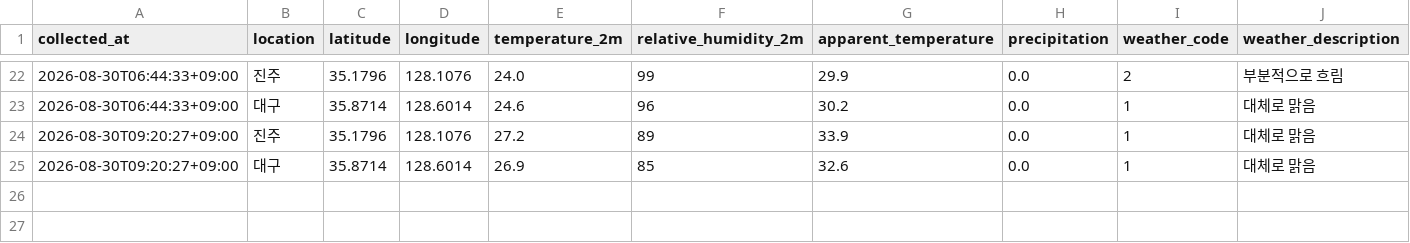
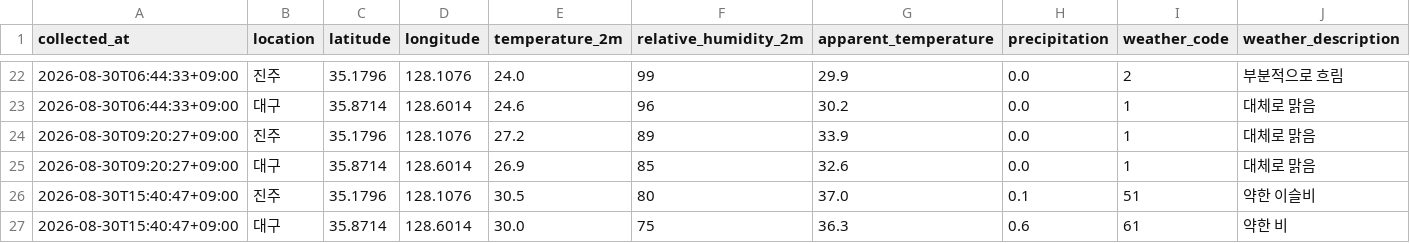
Before and after one commit to bonggoo0705-cyber/jinju_daegu, a CSV file: data/weather.csv, drawn as a sheet; only a part is shown, gaps mark what is left out.

```diff
--- a/data/weather.csv
+++ b/data/weather.csv
@@ -25 +25,3 @@
 2026-08-30T09:20:27+09:00,대구,35.8714,128.6014,26.9,85,32.6,0.0,1,대체로 맑음
+2026-08-30T15:40:47+09:00,진주,35.1796,128.1076,30.5,80,37.0,0.1,51,약한 이슬비
+2026-08-30T15:40:47+09:00,대구,35.8714,128.6014,30.0,75,36.3,0.6,61,약한 비
```
